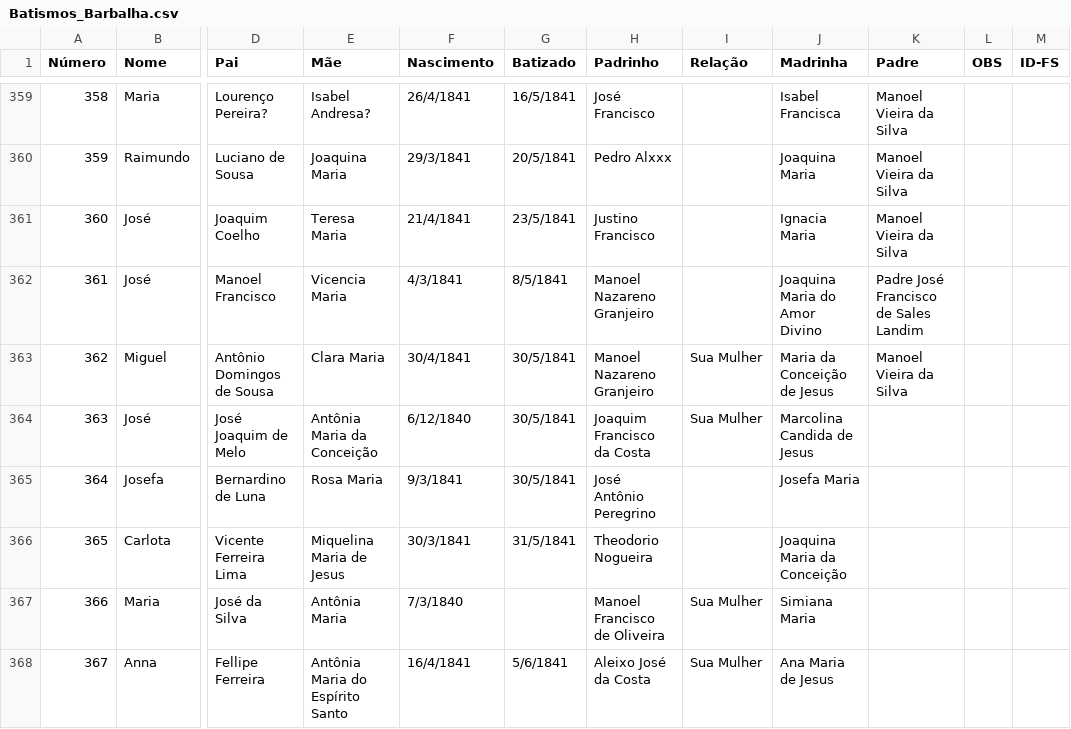
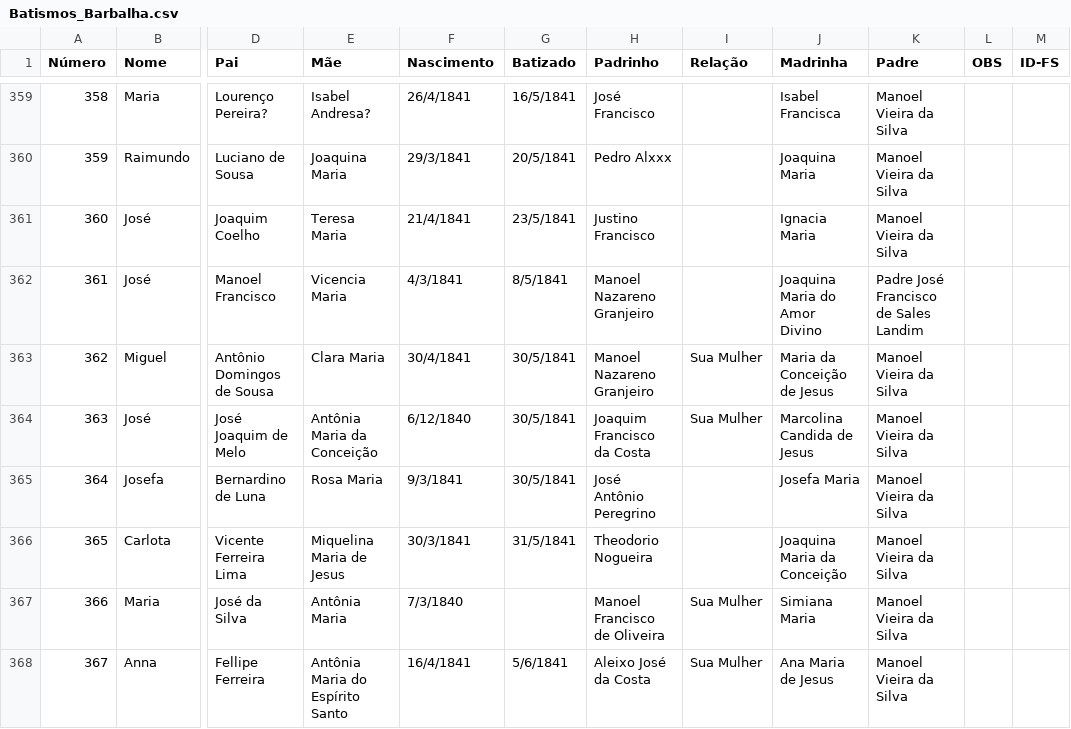
Before and after one commit to jsinatro/genealogiabarbalha, a CSV file: Batismos_Barbalha.csv, drawn as a sheet; only a part is shown, gaps mark what is left out; the diff names each change by its address in the sheet, - before the commit and + after, or states it on an @@ line.

Commit message:
Update Batismos_Barbalha.csv

```diff
--- a/Batismos_Barbalha.csv
+++ b/Batismos_Barbalha.csv
-K364:K368 (Padre): (empty)
+K364:K368 (Padre): Manoel Vieira da Silva
```
